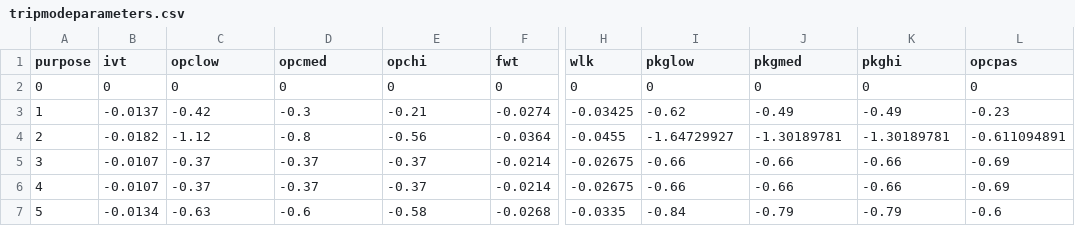
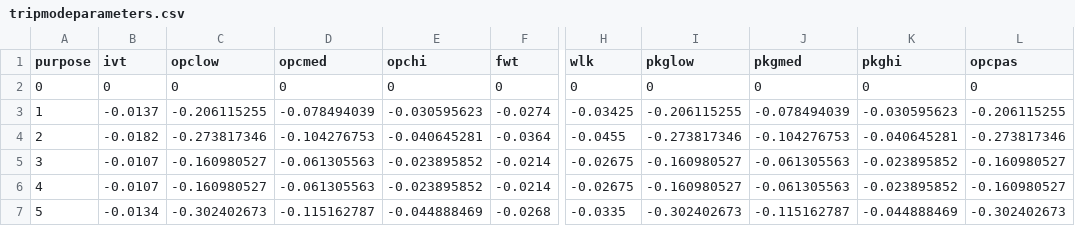
Before and after one commit to tlumip/tlumip, a CSV file: root/scenario/inputs/parameters/tripmodeparameters.csv, drawn as a sheet; only a part is shown, gaps mark what is left out; the diff covers the shown part only; the diff names each change by its address in the sheet, - before the commit and + after, or states it on an @@ line.

Commit message:
Issue 60 - revised cost parameters in mode choice.

```diff
--- a/root/scenario/inputs/parameters/tripmodeparameters.csv
+++ b/root/scenario/inputs/parameters/tripmodeparameters.csv
-C3 (opclow): -0.42
+C3 (opclow): -0.206115255
-D3 (opcmed): -0.3
+D3 (opcmed): -0.078494039
-E3 (opchi): -0.21
+E3 (opchi): -0.030595623
-I3 (pkglow): -0.62
+I3 (pkglow): -0.206115255
-J3 (pkgmed): -0.49
+J3 (pkgmed): -0.078494039
-K3 (pkghi): -0.49
+K3 (pkghi): -0.030595623
-L3 (opcpas): -0.23
+L3 (opcpas): -0.206115255
-C4 (opclow): -1.12
+C4 (opclow): -0.273817346
-D4 (opcmed): -0.8
+D4 (opcmed): -0.104276753
-E4 (opchi): -0.56
+E4 (opchi): -0.040645281
-I4 (pkglow): -1.64729927
+I4 (pkglow): -0.273817346
-J4 (pkgmed): -1.30189781
+J4 (pkgmed): -0.104276753
-K4 (pkghi): -1.30189781
+K4 (pkghi): -0.040645281
-L4 (opcpas): -0.611094891
+L4 (opcpas): -0.273817346
-C5:C6 (opclow): -0.37
+C5:C6 (opclow): -0.160980527
-D5:D6 (opcmed): -0.37
+D5:D6 (opcmed): -0.061305563
-E5:E6 (opchi): -0.37
+E5:E6 (opchi): -0.023895852
-I5:I6 (pkglow): -0.66
+I5:I6 (pkglow): -0.160980527
-J5:J6 (pkgmed): -0.66
+J5:J6 (pkgmed): -0.061305563
-K5:K6 (pkghi): -0.66
+K5:K6 (pkghi): -0.023895852
-L5:L6 (opcpas): -0.69
+L5:L6 (opcpas): -0.160980527
-C7 (opclow): -0.63
+C7 (opclow): -0.302402673
-D7 (opcmed): -0.6
+D7 (opcmed): -0.115162787
-E7 (opchi): -0.58
+E7 (opchi): -0.044888469
-I7 (pkglow): -0.84
+I7 (pkglow): -0.302402673
-J7 (pkgmed): -0.79
+J7 (pkgmed): -0.115162787
-K7 (pkghi): -0.79
+K7 (pkghi): -0.044888469
-L7 (opcpas): -0.6
+L7 (opcpas): -0.302402673
```
Also changed, not shown: 14 edited cells elsewhere in this file, root/scenario/inputs/parameters/tourmodeparameters.csv.
